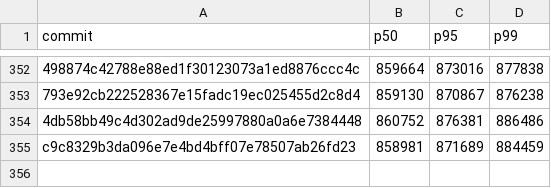
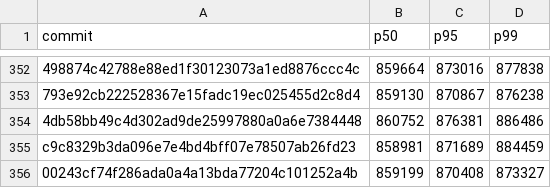
Before and after one commit to nanvix/nanvix, a CSV file: www/bench/data/windows-baremetal/nanvix_bench_snapshot_restore_standalone_microvm_X64.csv, drawn as a sheet; only a part is shown, gaps mark what is left out; the diff names each change by its address in the sheet, - before the commit and + after, or states it on an @@ line.

```diff
--- a/www/bench/data/windows-baremetal/nanvix_bench_snapshot_restore_standalone_microvm_X64.csv
+++ b/www/bench/data/windows-baremetal/nanvix_bench_snapshot_restore_standalone_microvm_X64.csv
+row 356: 00243cf74f286ada0a4a13bda77204c101252a4b | 859199 | 870408 | 873327
```
Also changed, not shown: www/bench/data/windows-baremetal/nanvix_bench_syscall_bench_standalone_microvm_X64.csv, www/bench/data/windows-baremetal/nanvix_bench_vfs_bench_standalone_microvm_X64.csv, 6 other files.
